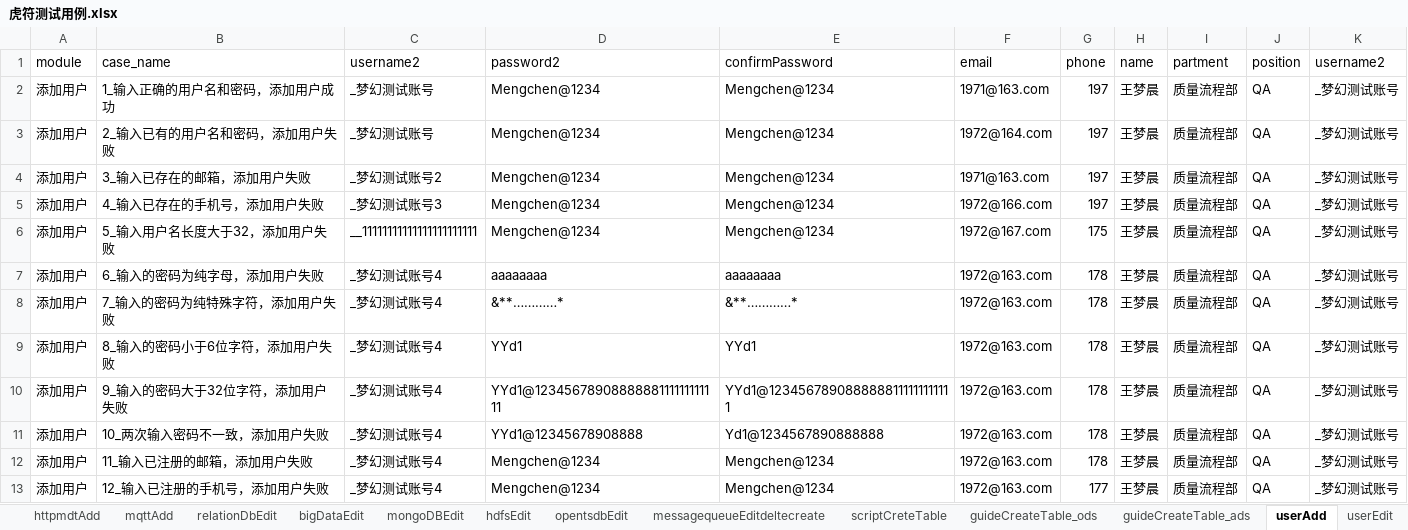
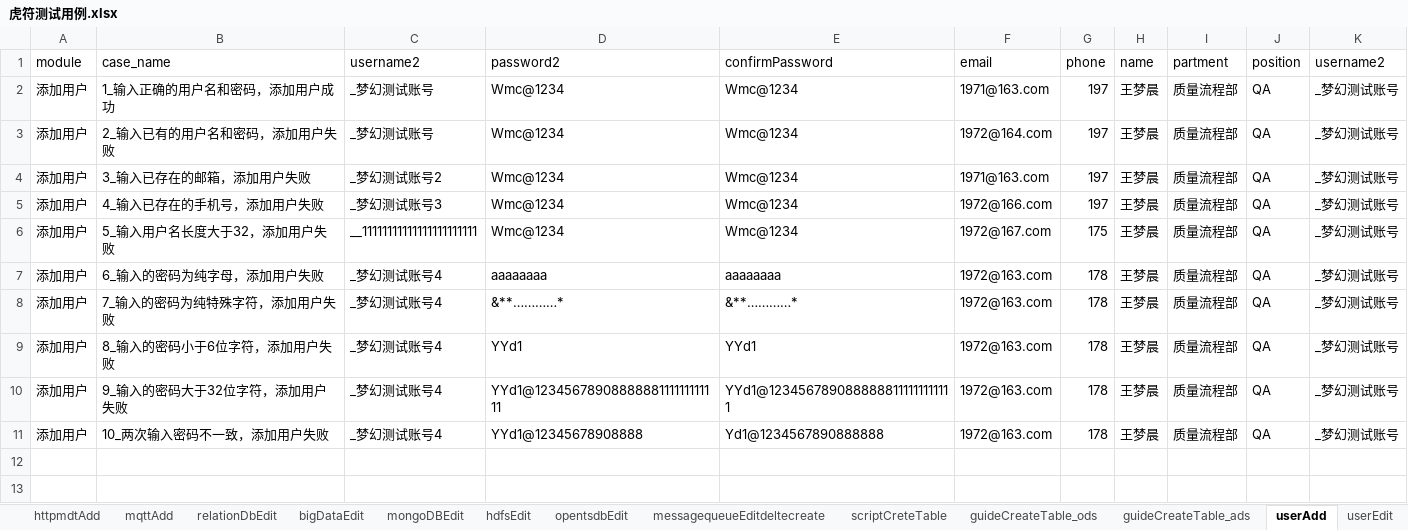
Before and after one commit to wmengchen/hufu_ui, an Excel workbook: database/虎符测试用例.xlsx, sheet userAdd, drawn as a sheet; values as stored, in another font and other column widths than the file's, no borders; the diff names each change by its address in the sheet, - before the commit and + after, or states it on an @@ line.

```diff
--- a/database/虎符测试用例.xlsx (sheet userAdd)
+++ b/database/虎符测试用例.xlsx (sheet userAdd)
-D2:D6 (password2): Mengchen@1234
+D2:D6 (password2): Wmc@1234
-E2:E6 (confirmPassword): Mengchen@1234
+E2:E6 (confirmPassword): Wmc@1234
-row 12: 添加用户 | 11_输入已注册的邮箱，添加用户失败 | _梦幻测试账号4 | Mengchen@1234 | Mengchen@1234 | 1972@163.com | 178 | 王梦晨 | 质量流程部 | QA | _梦幻测试账号
-row 13: 添加用户 | 12_输入已注册的手机号，添加用户失败 | _梦幻测试账号4 | Mengchen@1234 | Mengchen@1234 | 1972@163.com | 177 | 王梦晨 | 质量流程部 | QA | _梦幻测试账号
```
Also changed, not shown: sheet maxcomputeAdd, 1 other file.
